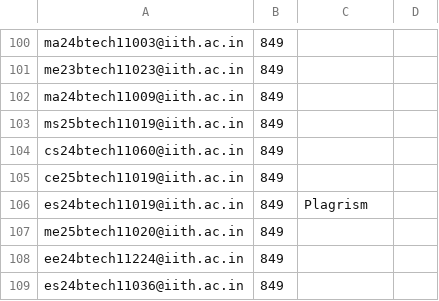
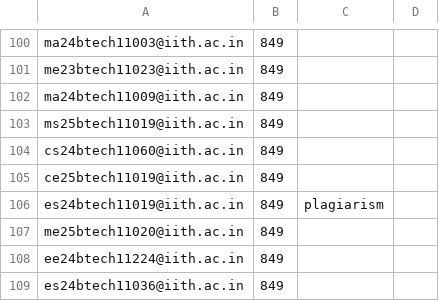
Before and after one commit to iith-nss/iith_nss_jekyll, a CSV file: remarks.csv, drawn as a sheet; only a part is shown, gaps mark what is left out; the diff covers the shown part only.

```diff
--- a/remarks.csv
+++ b/remarks.csv
@@ -105,3 +105,3 @@ cs24btech11060@iith.ac.in,849,
 ce25btech11019@iith.ac.in,849,
-es24btech11019@iith.ac.in,849,Plagrism
+es24btech11019@iith.ac.in,849,plagiarism
 me25btech11020@iith.ac.in,849,
```
Also changed, not shown: 16 edited cells elsewhere in this file.
